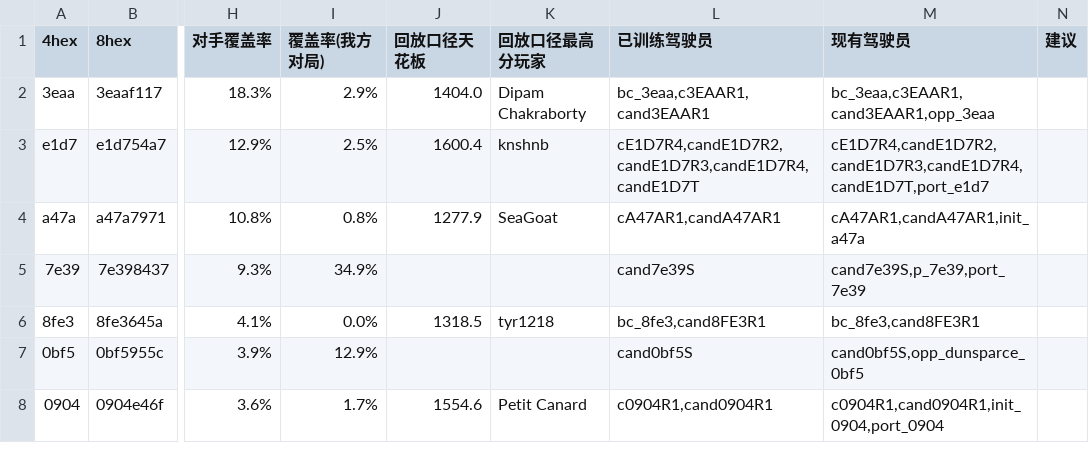
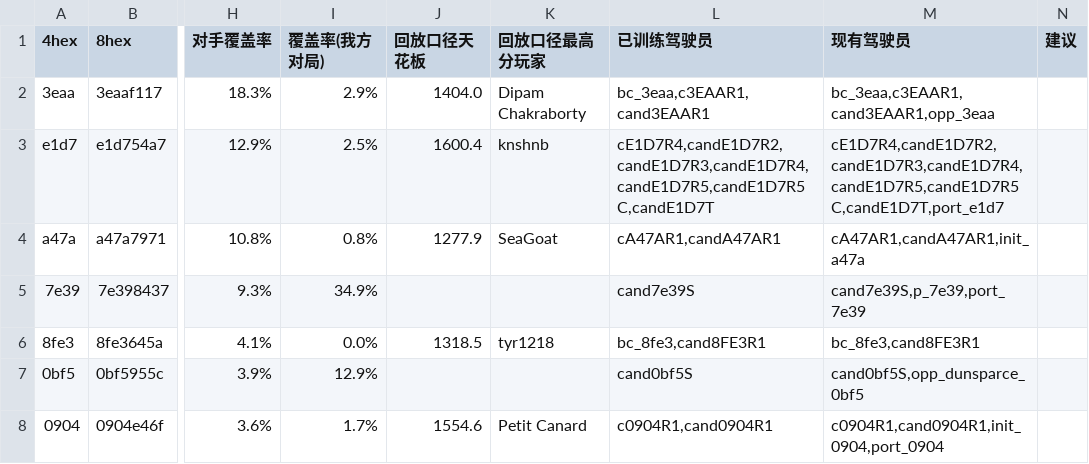
Before and after one commit to zhang1wen2hao3-a11y/kaggle_home, a CSV file: docs/必须卡组清单.csv, drawn as a sheet; only a part is shown, gaps mark what is left out; the diff names each change by its address in the sheet, - before the commit and + after, or states it on an @@ line.

```diff
--- a/docs/必须卡组清单.csv
+++ b/docs/必须卡组清单.csv
-L3 (已训练驾驶员): cE1D7R4,candE1D7R2,candE1D7R3,candE1D7R4,candE1D7T
+L3 (已训练驾驶员): cE1D7R4,candE1D7R2,candE1D7R3,candE1D7R4,candE1D7R5,candE1D7R5C,candE1D7T
-M3 (现有驾驶员): cE1D7R4,candE1D7R2,candE1D7R3,candE1D7R4,candE1D7T,port_e1d7
+M3 (现有驾驶员): cE1D7R4,candE1D7R2,candE1D7R3,candE1D7R4,candE1D7R5,candE1D7R5C,candE1D7T,port_e1d7
```
Also changed, not shown: docs/the-pockmon-battle-choice-detail-strong.csv, docs/the-pockmon-battle-choice-in-table.csv, 38 other files.
